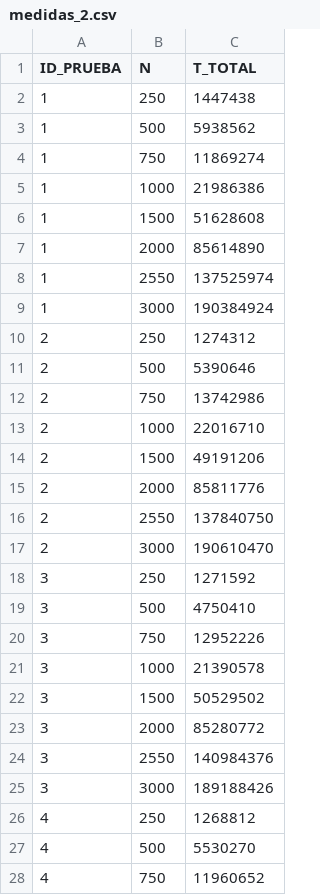
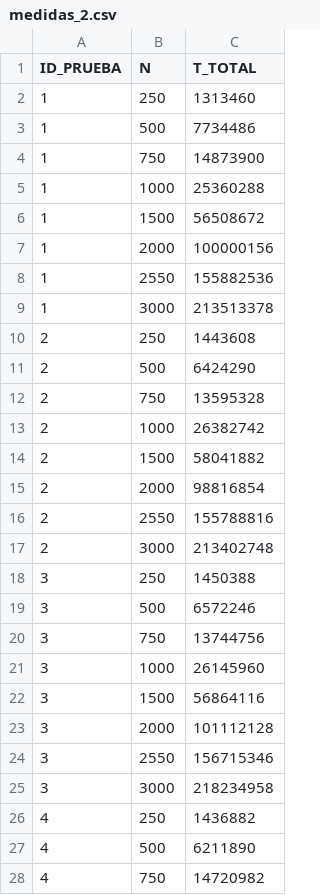
Before and after one commit to ACMCMC/ArqComp_P2, a CSV file: apartado2/medidas_2.csv, drawn as a sheet; only a part is shown; the diff covers the shown part only.

Commit message:
nuevas medidas

```diff
--- a/apartado2/medidas_2.csv
+++ b/apartado2/medidas_2.csv
@@ -1,28 +1,28 @@
 ID_PRUEBA,N,T_TOTAL
-1,250,1447438
-1,500,5938562
-1,750,11869274
-1,1000,21986386
-1,1500,51628608
-1,2000,85614890
-1,2550,137525974
-1,3000,190384924
-2,250,1274312
-2,500,5390646
-2,750,13742986
-2,1000,22016710
-2,1500,49191206
-2,2000,85811776
-2,2550,137840750
-2,3000,190610470
-3,250,1271592
-3,500,4750410
-3,750,12952226
-3,1000,21390578
-3,1500,50529502
-3,2000,85280772
-3,2550,140984376
-3,3000,189188426
-4,250,1268812
-4,500,5530270
-4,750,11960652
+1,250,1313460
+1,500,7734486
+1,750,14873900
+1,1000,25360288
+1,1500,56508672
+1,2000,100000156
+1,2550,155882536
+1,3000,213513378
+2,250,1443608
+2,500,6424290
+2,750,13595328
+2,1000,26382742
+2,1500,58041882
+2,2000,98816854
+2,2550,155788816
+2,3000,213402748
+3,250,1450388
+3,500,6572246
+3,750,13744756
+3,1000,26145960
+3,1500,56864116
+3,2000,101112128
+3,2550,156715346
+3,3000,218234958
+4,250,1436882
+4,500,6211890
+4,750,14720982
```
Also changed, not shown: 133 edited cells elsewhere in this file.
